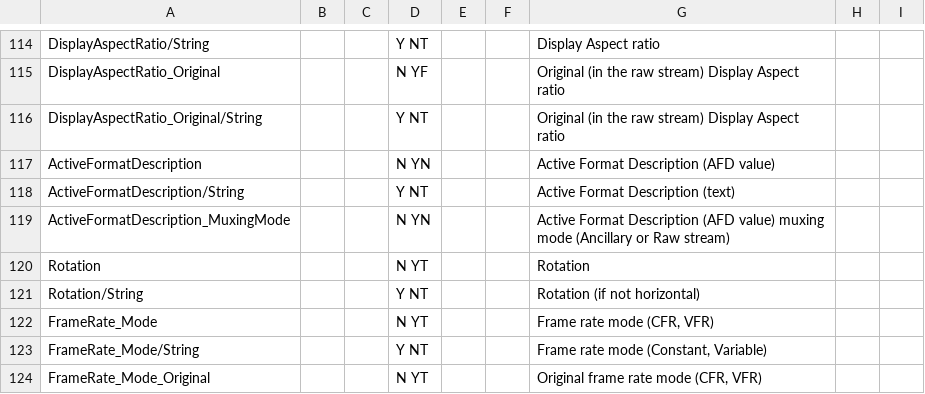
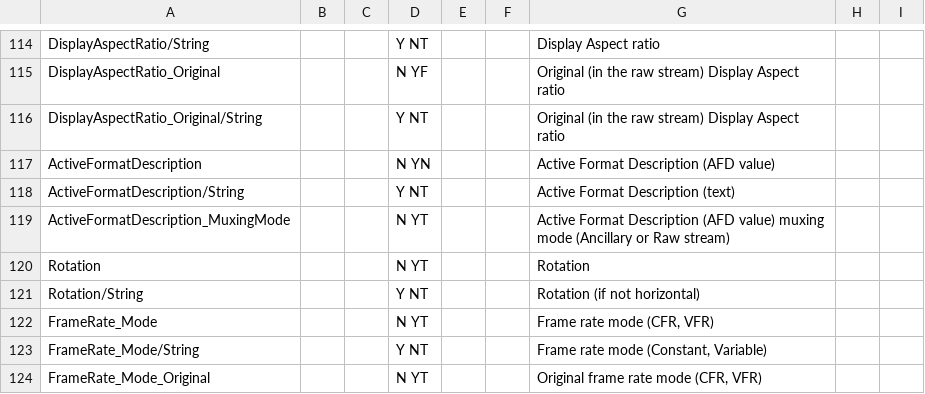
Before and after one commit to beppec56/MediaInfo-git_svn, a CSV file: Source/Ressource/Text/Stream/Video.csv, drawn as a sheet; only a part is shown, gaps mark what is left out.

Commit message:
x AFD muxing mode is a text value
git-svn-id: svn://svn.code.sf.net/p/mediainfo/code/MediaInfoLib/trunk@4320 45c5ae6f-87cc-4fd0-92ee-e4f023fd80da

```diff
--- a/Source/Ressource/Text/Stream/Video.csv
+++ b/Source/Ressource/Text/Stream/Video.csv
@@ -118,3 +118,3 @@ ActiveFormatDescription;;;N YN;;;Active Format Description (AFD value)
 ActiveFormatDescription/String;;;Y NT;;;Active Format Description (text)
-ActiveFormatDescription_MuxingMode;;;N YN;;;Active Format Description (AFD value) muxing mode (Ancillary or Raw stream)
+ActiveFormatDescription_MuxingMode;;;N YT;;;Active Format Description (AFD value) muxing mode (Ancillary or Raw stream)
 Rotation;;;N YT;;;Rotation
```
